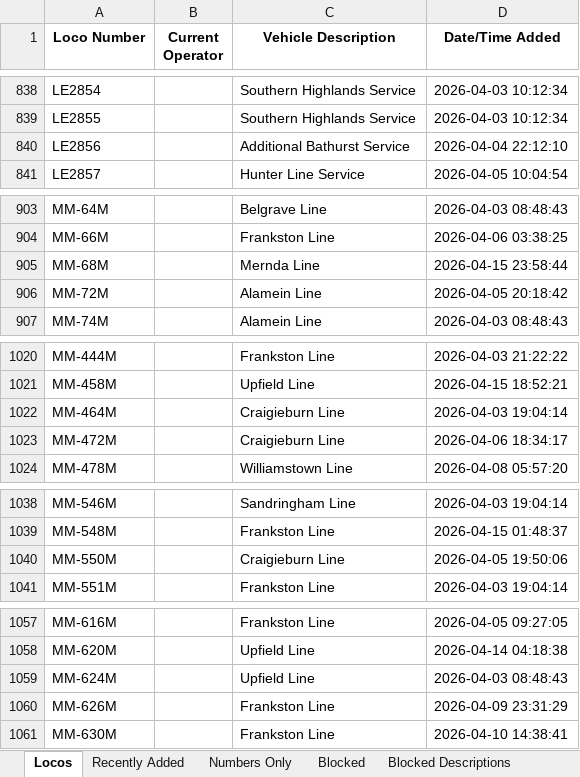
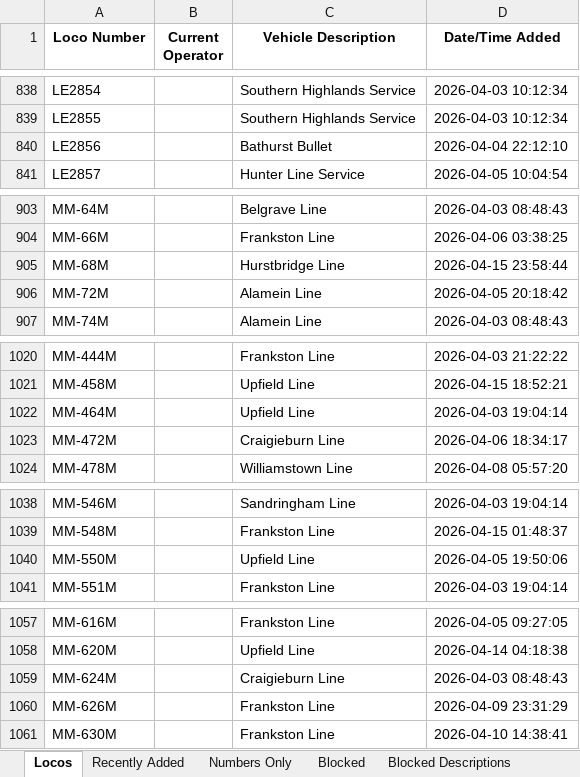
Before and after one commit to grahame21/railops-frontend, an Excel workbook: downloads/loco_database.xlsx, sheet Locos, drawn as a sheet; only a part is shown, gaps mark what is left out; values as stored, in another font and other column widths than the file's, no borders; the diff covers the shown part only; the diff names each change by its address in the sheet, - before the commit and + after, or states it on an @@ line.

```diff
--- a/downloads/loco_database.xlsx (sheet Locos)
+++ b/downloads/loco_database.xlsx (sheet Locos)
-C840 (Vehicle Description): Additional Bathurst Service
+C840 (Vehicle Description): Bathurst Bullet
-C905 (Vehicle Description): Mernda Line
+C905 (Vehicle Description): Hurstbridge Line
-C1022 (Vehicle Description): Craigieburn Line
+C1022 (Vehicle Description): Upfield Line
-C1040 (Vehicle Description): Craigieburn Line
+C1040 (Vehicle Description): Upfield Line
-C1059 (Vehicle Description): Upfield Line
+C1059 (Vehicle Description): Craigieburn Line
```
Also changed, not shown: 12 edited cells elsewhere in this sheet, sheet Recently Added, downloads/loco_numbers_only.xlsx, 3 other files.
